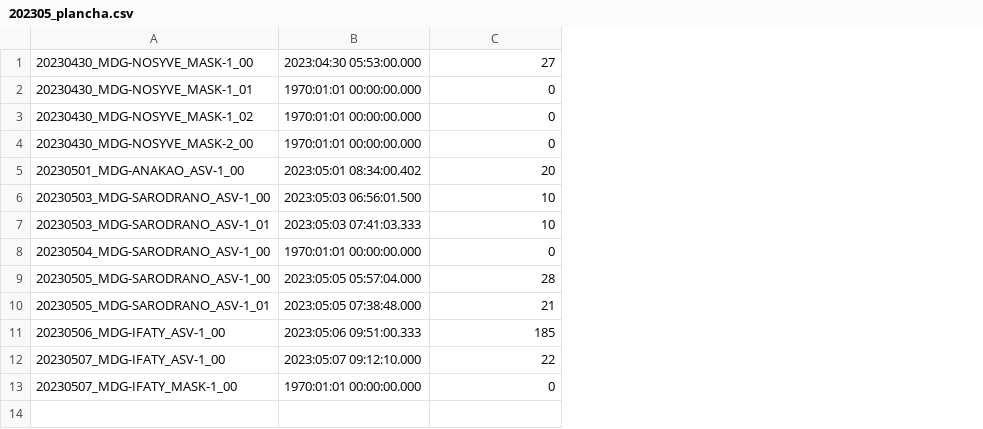
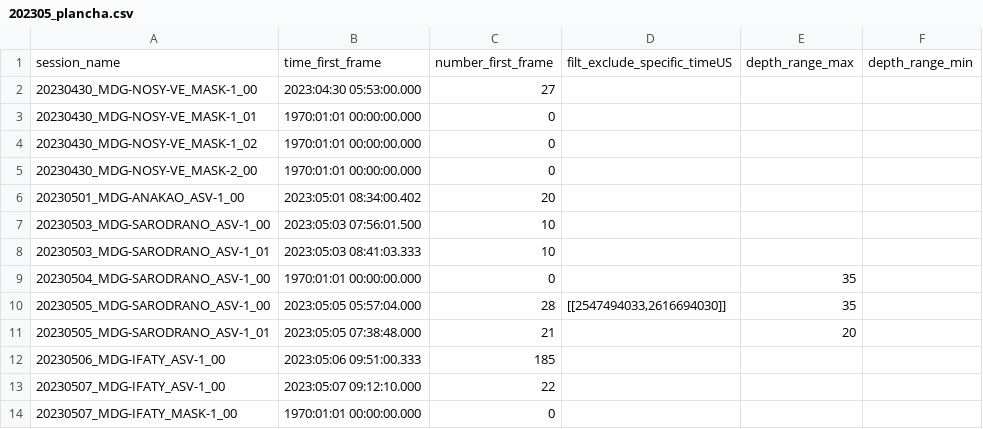
Before and after one commit to SeatizenDOI/plancha-workflow, a CSV file: csv/202305_plancha.csv, drawn as a sheet; addresses are those after the commit; the diff names each change by its address in the sheet, - before the commit and + after, or states it on an @@ line.

Commit message:
Plancha config, DCIM with images, always metadata_csv

```diff
--- a/csv/202305_plancha.csv
+++ b/csv/202305_plancha.csv
+column D, row 10: [[2547494033,2616694030]]
+column E, rows 9-11: 35 | 35 | 20
+column F, empty
+row 1: session_name | time_first_frame | number_first_frame | filt_exclude_specific_timeUS | depth_range_max | depth_range_min
-A2: 20230430_MDG-NOSYVE_MASK-1_00
+A2: 20230430_MDG-NOSY-VE_MASK-1_00
-A3: 20230430_MDG-NOSYVE_MASK-1_01
+A3: 20230430_MDG-NOSY-VE_MASK-1_01
-A4: 20230430_MDG-NOSYVE_MASK-1_02
+A4: 20230430_MDG-NOSY-VE_MASK-1_02
-A5: 20230430_MDG-NOSYVE_MASK-2_00
+A5: 20230430_MDG-NOSY-VE_MASK-2_00
-B7: 2023:05:03 06:56:01.500
+B7: 2023:05:03 07:56:01.500
-B8: 2023:05:03 07:41:03.333
+B8: 2023:05:03 08:41:03.333
```
Also changed, not shown: csv/202210_plancha.csv, csv/202211_plancha.csv, 16 other files.
